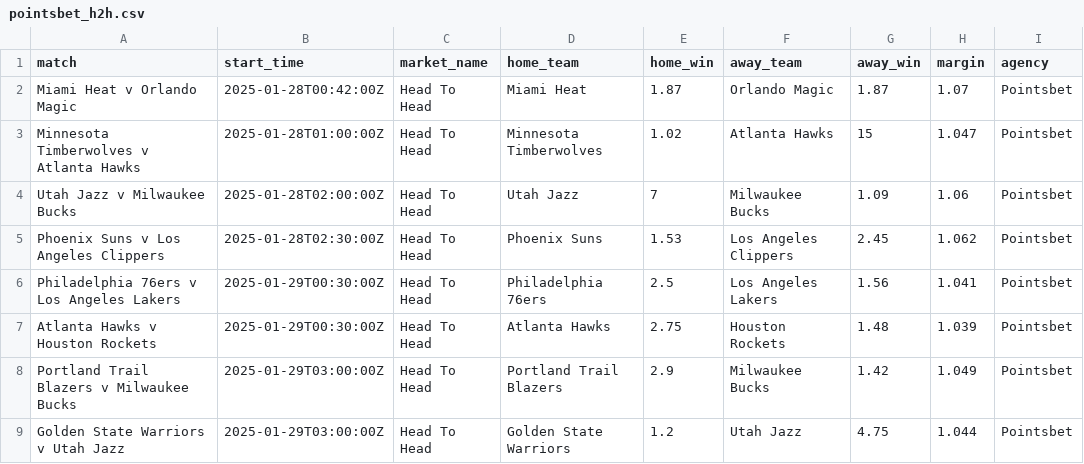
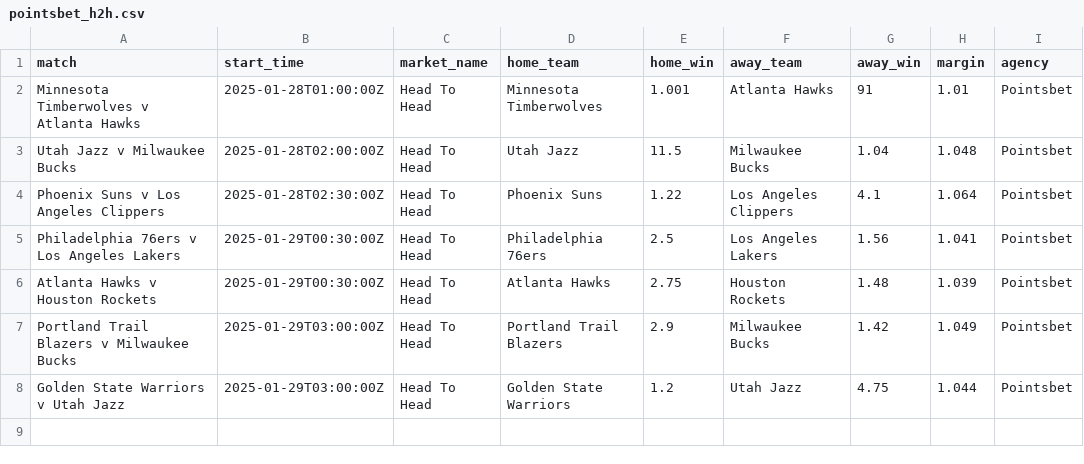
Before and after one commit to jamesbrown1417/NBA, a CSV file: Data/scraped_odds/pointsbet_h2h.csv, drawn as a sheet.

```diff
--- a/Data/scraped_odds/pointsbet_h2h.csv
+++ b/Data/scraped_odds/pointsbet_h2h.csv
@@ -1,6 +1,5 @@
 match,start_time,market_name,home_team,home_win,away_team,away_win,margin,agency
-Miami Heat v Orlando Magic,2025-01-28T00:42:00Z,Head To Head,Miami Heat,1.87,Orlando Magic,1.87,1.07,Pointsbet
-Minnesota Timberwolves v Atlanta Hawks,2025-01-28T01:00:00Z,Head To Head,Minnesota Timberwolves,1.02,Atlanta Hawks,15,1.047,Pointsbet
-Utah Jazz v Milwaukee Bucks,2025-01-28T02:00:00Z,Head To Head,Utah Jazz,7,Milwaukee Bucks,1.09,1.06,Pointsbet
-Phoenix Suns v Los Angeles Clippers,2025-01-28T02:30:00Z,Head To Head,Phoenix Suns,1.53,Los Angeles Clippers,2.45,1.062,Pointsbet
+Minnesota Timberwolves v Atlanta Hawks,2025-01-28T01:00:00Z,Head To Head,Minnesota Timberwolves,1.001,Atlanta Hawks,91,1.01,Pointsbet
+Utah Jazz v Milwaukee Bucks,2025-01-28T02:00:00Z,Head To Head,Utah Jazz,11.5,Milwaukee Bucks,1.04,1.048,Pointsbet
+Phoenix Suns v Los Angeles Clippers,2025-01-28T02:30:00Z,Head To Head,Phoenix Suns,1.22,Los Angeles Clippers,4.1,1.064,Pointsbet
 Philadelphia 76ers v Los Angeles Lakers,2025-01-29T00:30:00Z,Head To Head,Philadelphia 76ers,2.5,Los Angeles Lakers,1.56,1.041,Pointsbet
```
Also changed, not shown: Data/scraped_odds/dabble_h2h.csv, Data/scraped_odds/pointsbet_player_assists.csv, 5 other files.
